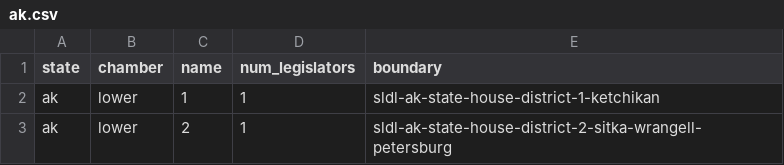
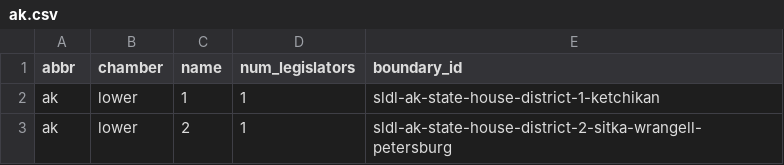
Before and after one commit to openstates/openstates-scrapers, a CSV file: manual_data/districts/ak.csv, drawn as a sheet; only a part is shown.

Commit message:
change district csv headers

```diff
--- a/manual_data/districts/ak.csv
+++ b/manual_data/districts/ak.csv
@@ -1,2 +1,2 @@
-"state","chamber","name","num_legislators","boundary"
+"abbr","chamber","name","num_legislators","boundary_id"
 "ak","lower",1,1,"sldl-ak-state-house-district-1-ketchikan"
```
Also changed, not shown: manual_data/districts/ar.csv, manual_data/districts/az.csv, 33 other files.
